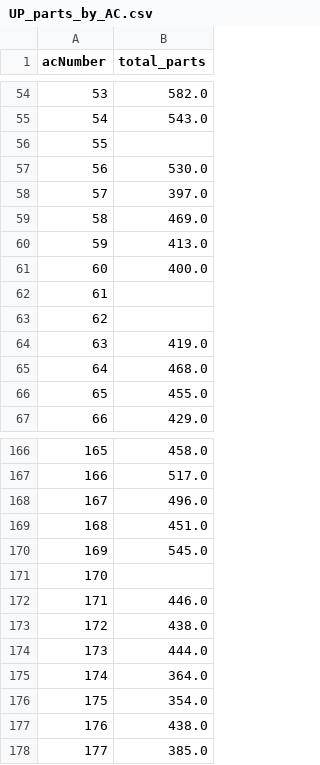
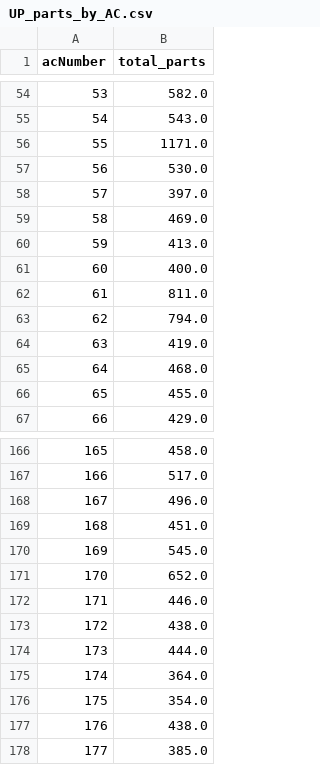
Before and after one commit to kavbis066/download-SIR-Final-UP, a CSV file: UP_parts_by_AC.csv, drawn as a sheet; only a part is shown, gaps mark what is left out.

Commit message:
updated csv with missing parts

```diff
--- a/UP_parts_by_AC.csv
+++ b/UP_parts_by_AC.csv
@@ -55,3 +55,3 @@ acNumber,total_parts
 54,543.0
-55,
+55,1171.0
 56,530.0
@@ -61,4 +61,4 @@ acNumber,total_parts
 60,400.0
-61,
-62,
+61,811.0
+62,794.0
 63,419.0
@@ -170,3 +170,3 @@ acNumber,total_parts
 169,545.0
-170,
+170,652.0
 171,446.0
```
Also changed, not shown: 1 other file.
